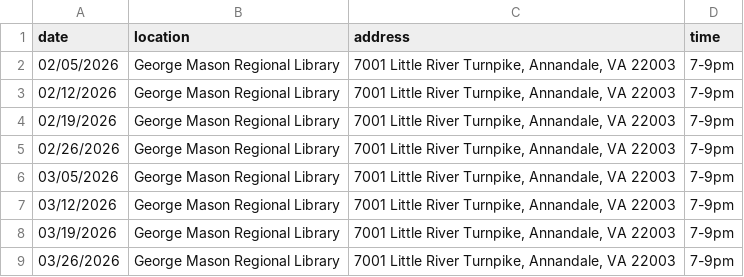
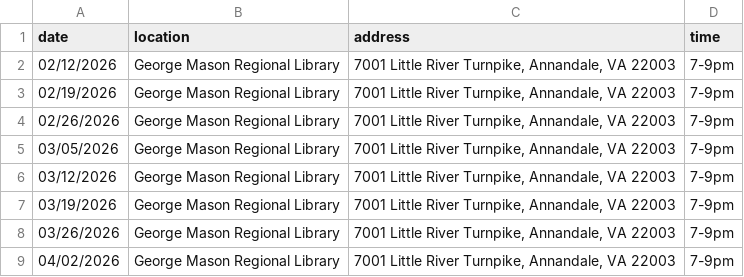
Before and after one commit to DPD-30/fairfaxjugglers, a CSV file: _data/meetings.csv, drawn as a sheet; removed rows and columns are numbered as before the commit, all else as after; the diff names each change by its address in the sheet, - before the commit and + after, or states it on an @@ line.

```diff
--- a/_data/meetings.csv
+++ b/_data/meetings.csv
-row 2: 02/05/2026 | George Mason Regional Library | 7001 Little River Turnpike, Annandale, VA 22003 | 7-9pm
+row 9: 04/02/2026 | George Mason Regional Library | 7001 Little River Turnpike, Annandale, VA 22003 | 7-9pm
```
